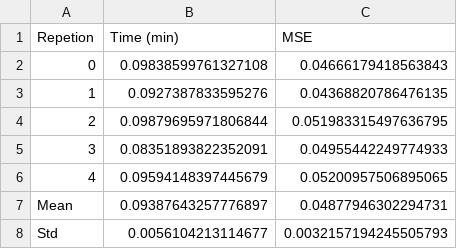
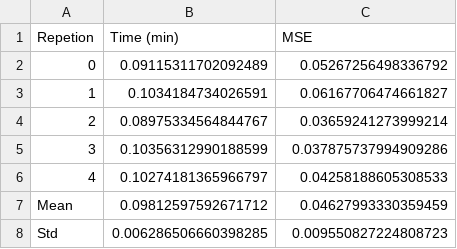
Before and after one commit to SESM-TEC/PySESM-Final-Commit, a CSV file: examples/results/14-12-23/Custom/results_3.csv, drawn as a sheet.

```diff
--- a/examples/results/14-12-23/Custom/results_3.csv
+++ b/examples/results/14-12-23/Custom/results_3.csv
@@ -1,8 +1,8 @@
 Repetion,Time (min),MSE
-0,0.09838599761327108,0.04666179418563843
-1,0.0927387833595276,0.04368820786476135
-2,0.09879695971806844,0.051983315497636795
-3,0.08351893822352091,0.04955442249774933
-4,0.09594148397445679,0.05200957506895065
-Mean,0.09387643257776897,0.04877946302294731
-Std,0.0056104213114677,0.0032157194245505793
+0,0.09115311702092489,0.05267256498336792
+1,0.1034184734026591,0.06167706474661827
+2,0.08975334564844767,0.03659241273999214
+3,0.10356312990188599,0.037875737994909286
+4,0.10274181365966797,0.04258188605308533
+Mean,0.09812597592671712,0.04627993330359459
+Std,0.006286506660398285,0.009550827224808723
```
Also changed, not shown: examples/results/14-12-23/Custom/results_2.csv, examples/results/14-12-23/Custom/results_3/stats/0.csv, 23 other files.
